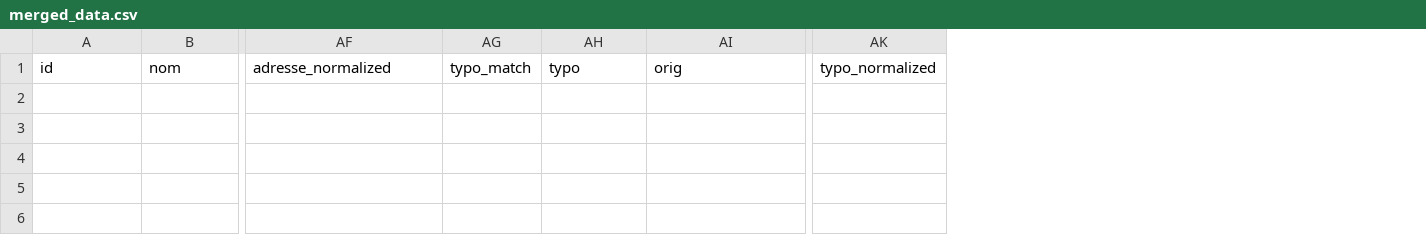
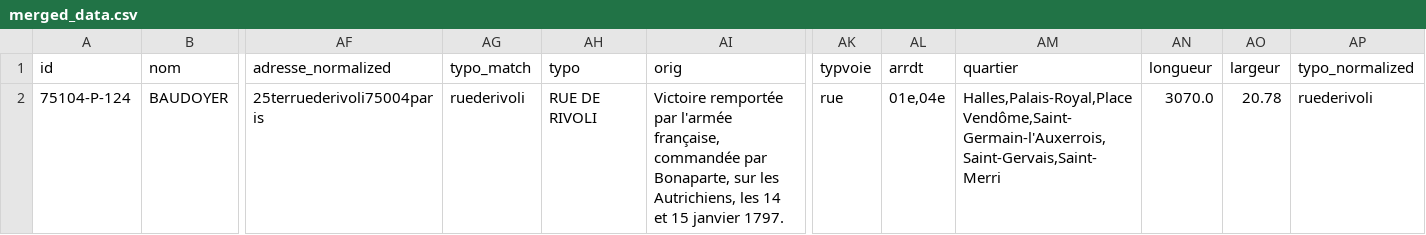
Before and after one commit to emmaebrl/linux-project, a CSV file: data/merged_data.csv, drawn as a sheet; only a part is shown, gaps mark what is left out; rows hold the shown columns only; the diff names each change by its address in the sheet, - before the commit and + after, or states it on an @@ line.

```diff
--- a/data/merged_data.csv
+++ b/data/merged_data.csv
+column AK (typvoie), empty
+column AL (arrdt), empty
+column AM (quartier), empty
+column AN (longueur), empty
+column AO (largeur), empty
+row 2: 75104-P-124 | BAUDOYER | 25terruederivoli75004paris | ruederivoli | RUE DE RIVOLI | Victoire remportée par l'armée française, commandée par Bonaparte, sur les Autrichiens, les 14 et 15 janvier 1797. | rue | 01e,04e | Halles,Palais-Royal,Place Vendôme,Saint-Germain-l'Auxerrois,Saint-Gervais,Saint-Merri | 3070.0 | 20.78 | ruederivoli
```
Also changed, not shown: data/filtered_data_new.csv, 1 other file.
